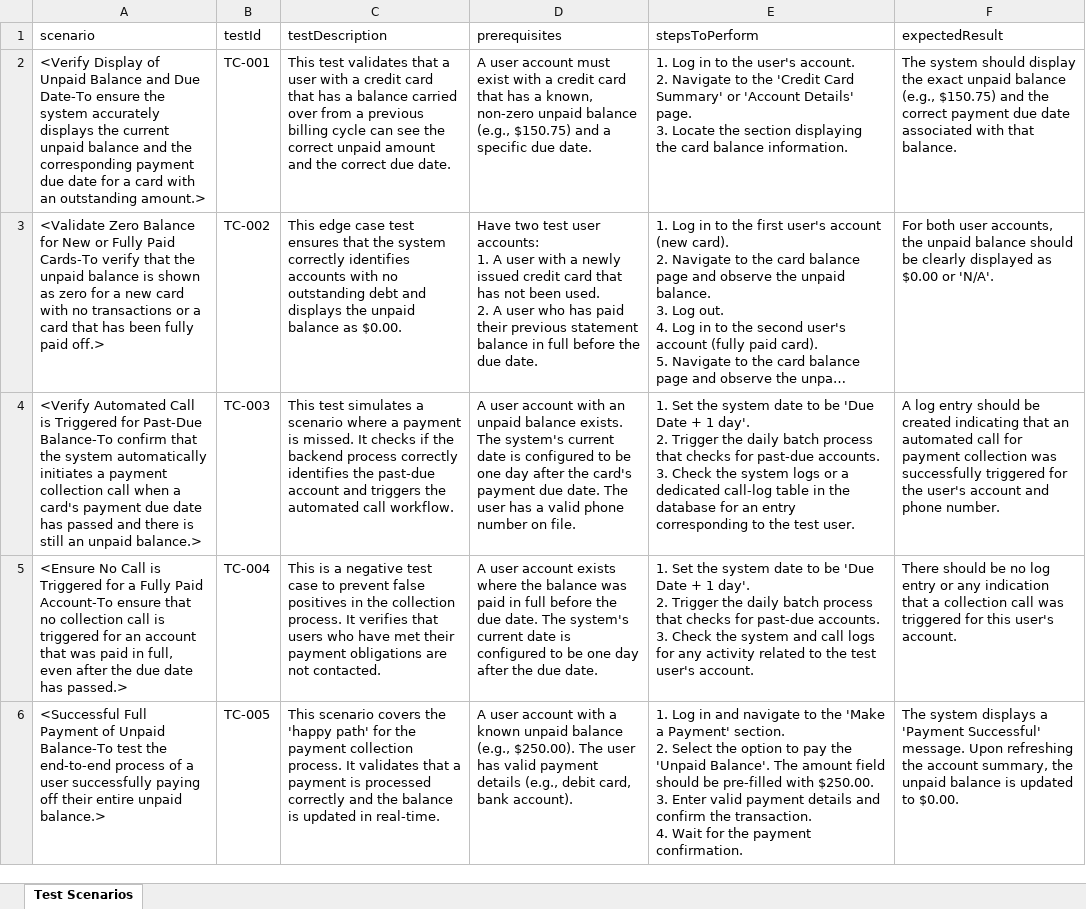
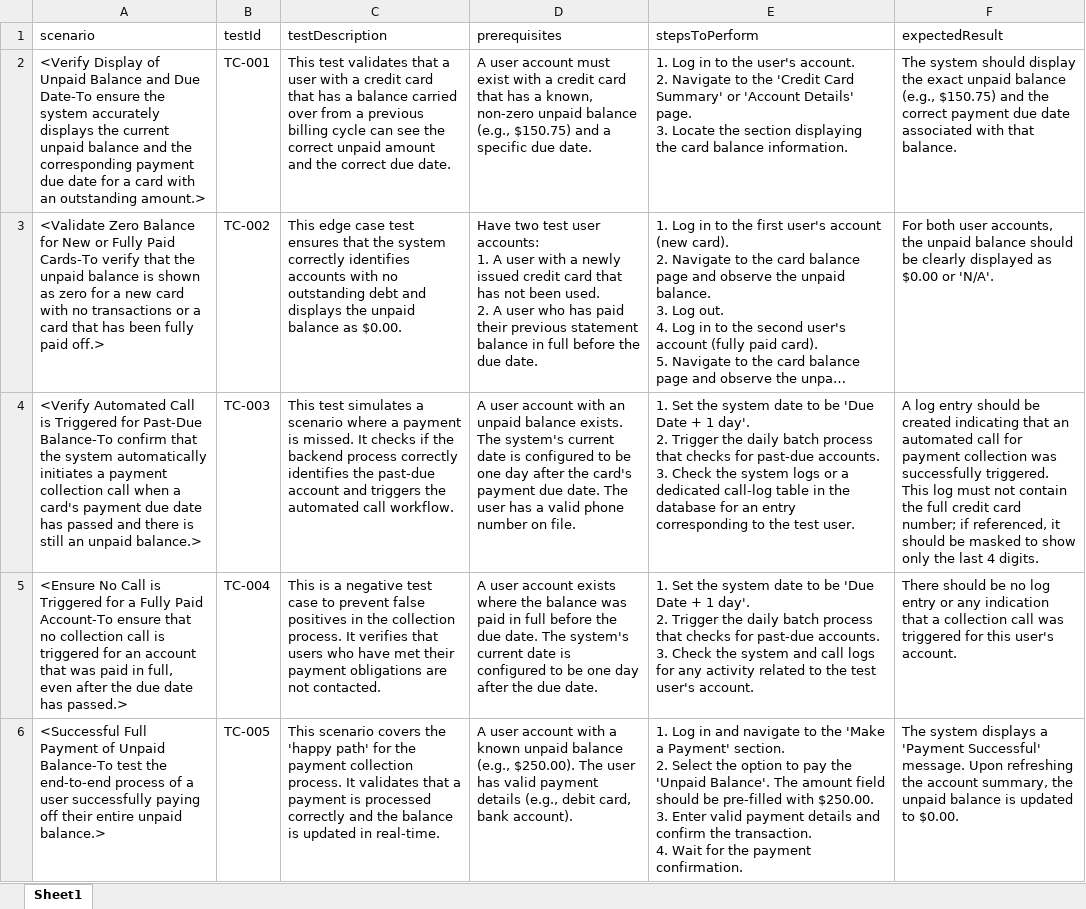
Before and after one commit to roost-io/CreditCard, an Excel workbook: functional_tests/ZBIO-5136/ZBIO-5136.xlsx, sheet Sheet1, drawn as a sheet; only a part is shown; long unchanged cells end in …; values as stored, in another font and other column widths than the file's, no borders; the diff covers the shown part only; the diff names each change by its address in the sheet, - before the commit and + after, or states it on an @@ line.

Commit message:
Functional test generated by RoostGPT
Using AI Model gemini-2.5-pro-preview-03-25

```diff
--- a/functional_tests/ZBIO-5136/ZBIO-5136.xlsx (sheet Sheet1)
+++ b/functional_tests/ZBIO-5136/ZBIO-5136.xlsx (sheet Sheet1)
-sheet tab: Test Scenarios
+sheet tab: Sheet1
-F4 (expectedResult): …was successfully triggered for the user's account and phone number.
+F4 (expectedResult): …was successfully triggered. This log must not contain the full credit card number; if referenced, it should be masked to show only the last 4 digits.
```
Also changed, not shown: 1 added row elsewhere in this sheet, 6 other files.
